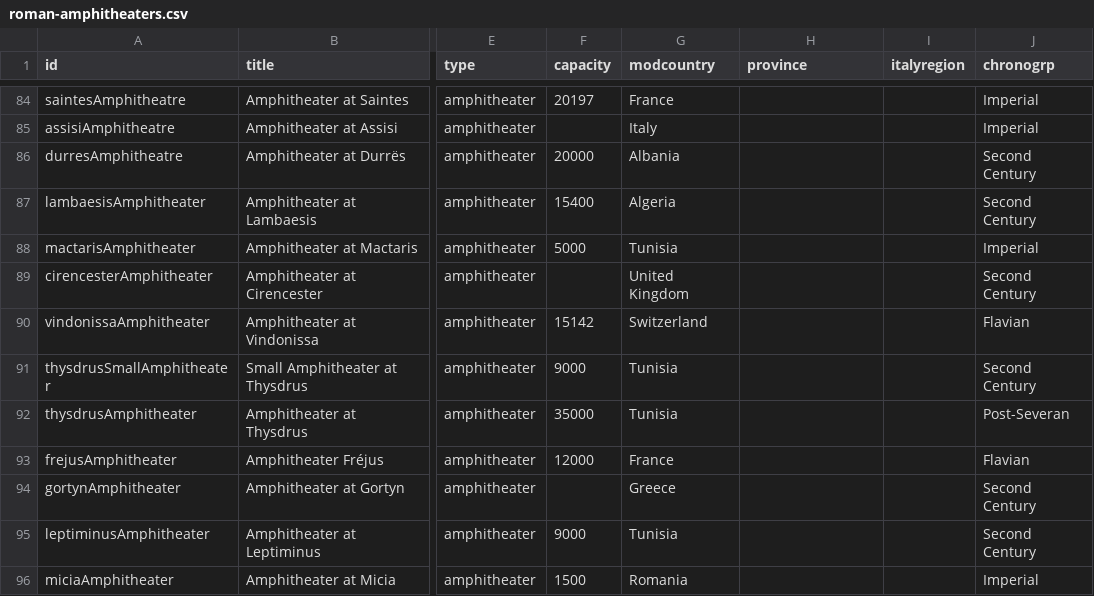
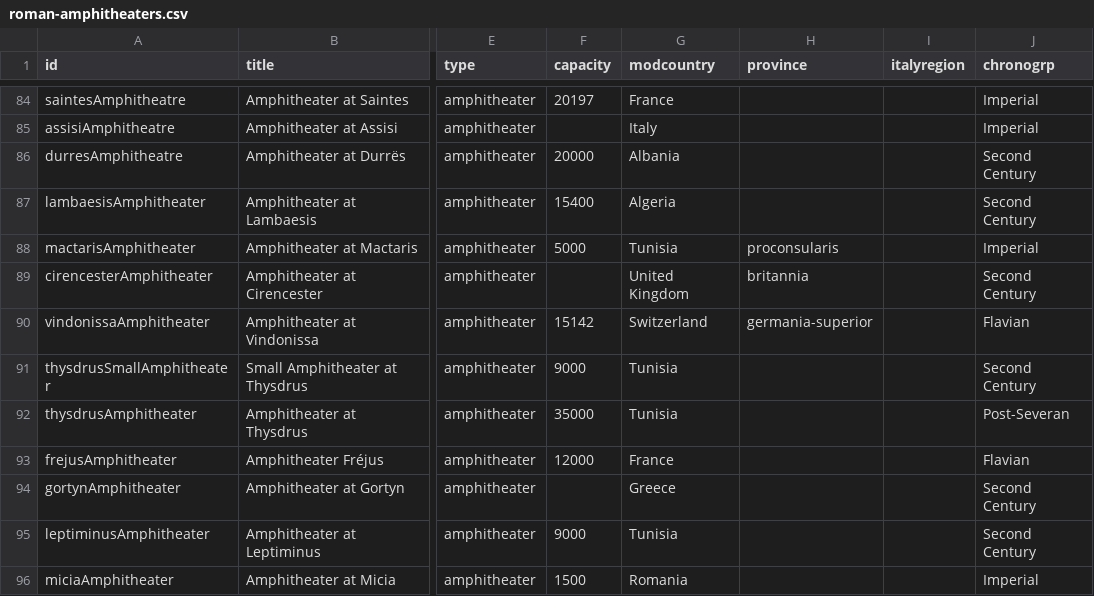
Before and after one commit to sfsheath/roman-amphitheaters, a CSV file: roman-amphitheaters.csv, drawn as a sheet; only a part is shown, gaps mark what is left out; the diff names each change by its address in the sheet, - before the commit and + after, or states it on an @@ line.

```diff
--- a/roman-amphitheaters.csv
+++ b/roman-amphitheaters.csv
-H88 (province): (empty)
+H88 (province): proconsularis
-H89 (province): (empty)
+H89 (province): britannia
-H90 (province): (empty)
+H90 (province): germania-superior
```
Also changed, not shown: 1 other file.
